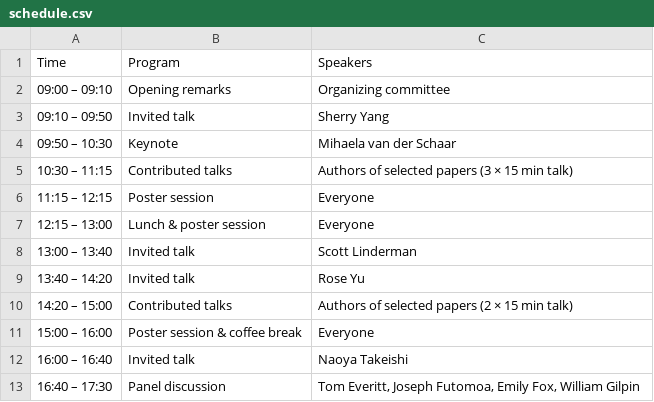
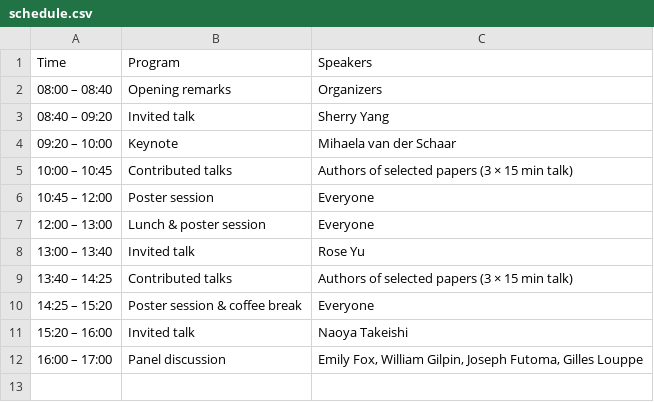
Before and after one commit to fdtm-icml2026/fdtm-icml2026.github.io, a CSV file: docs/source/schedule.csv, drawn as a sheet.

```diff
--- a/docs/source/schedule.csv
+++ b/docs/source/schedule.csv
@@ -1,13 +1,12 @@
 Time,Program,Speakers
-09:00 – 09:10,Opening remarks,Organizing committee
-09:10 – 09:50,Invited talk,Sherry Yang
-09:50 – 10:30,Keynote,Mihaela van der Schaar
-10:30 – 11:15,Contributed talks,Authors of selected papers (3 × 15 min talk)
-11:15 – 12:15,Poster session,Everyone
-12:15 – 13:00,Lunch & poster session,Everyone
-13:00 – 13:40,Invited talk,Scott Linderman
-13:40 – 14:20,Invited talk,Rose Yu
-14:20 – 15:00,Contributed talks,Authors of selected papers (2 × 15 min talk)
-15:00 – 16:00,Poster session & coffee break,Everyone
-16:00 – 16:40,Invited talk,Naoya Takeishi
-16:40 – 17:30,Panel discussion,"Tom Everitt, Joseph Futomoa, Emily Fox, William Gilpin"
+08:00 – 08:40,Opening remarks,Organizers
+08:40 – 09:20,Invited talk,Sherry Yang
+09:20 – 10:00,Keynote,Mihaela van der Schaar
+10:00 – 10:45,Contributed talks,Authors of selected papers (3 × 15 min talk)
+10:45 – 12:00,Poster session,Everyone
+12:00 – 13:00,Lunch & poster session,Everyone
+13:00 – 13:40,Invited talk,Rose Yu
+13:40 – 14:25,Contributed talks,Authors of selected papers (3 × 15 min talk)
+14:25 – 15:20, Poster session & coffee break,Everyone
+15:20 – 16:00,Invited talk,Naoya Takeishi
+16:00 – 17:00,Panel discussion,"Emily Fox, William Gilpin, Joseph Futoma, Gilles Louppe"
```
Also changed, not shown: 7 other files.
